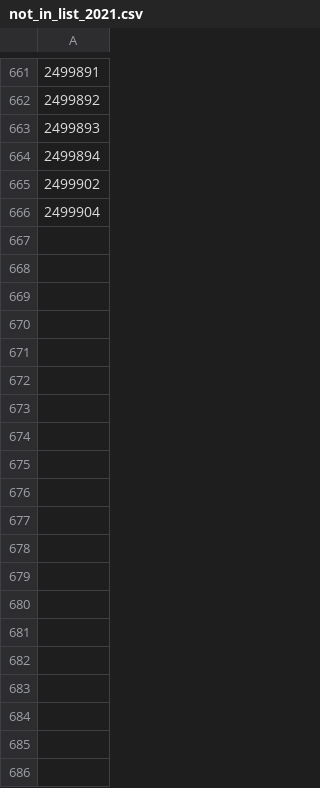
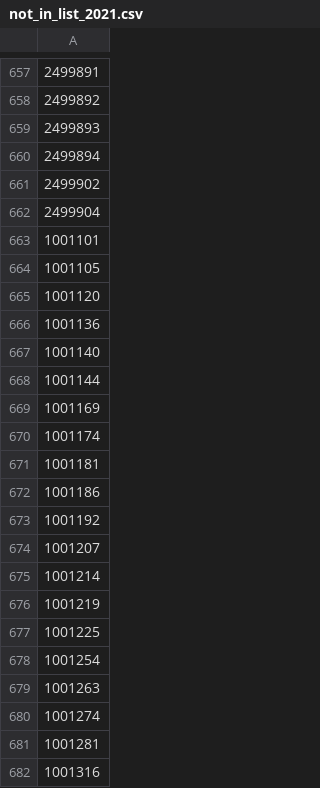
Before and after one commit to kook-lgeo/hart_dashboard, a CSV file: sources/not_in_list_2021.csv, drawn as a sheet; only a part is shown, gaps mark what is left out; the diff covers the shown part only; the diff names each change by its address in the sheet, - before the commit and + after, or states it on an @@ line.

Commit message:
Added more data from 2021 census

```diff
--- a/sources/not_in_list_2021.csv
+++ b/sources/not_in_list_2021.csv
+row 663: 1001101
+row 664: 1001105
+row 665: 1001120
+row 666: 1001136
+row 667: 1001140
+row 668: 1001144
+row 669: 1001169
+row 670: 1001174
+row 671: 1001181
+row 672: 1001186
+row 673: 1001192
+row 674: 1001207
+row 675: 1001214
+row 676: 1001219
+row 677: 1001225
+row 678: 1001254
+row 679: 1001263
+row 680: 1001274
+row 681: 1001281
+row 682: 1001316
```
Also changed, not shown: 155 added rows and 4 removed rows elsewhere in this file, 3 other files.
